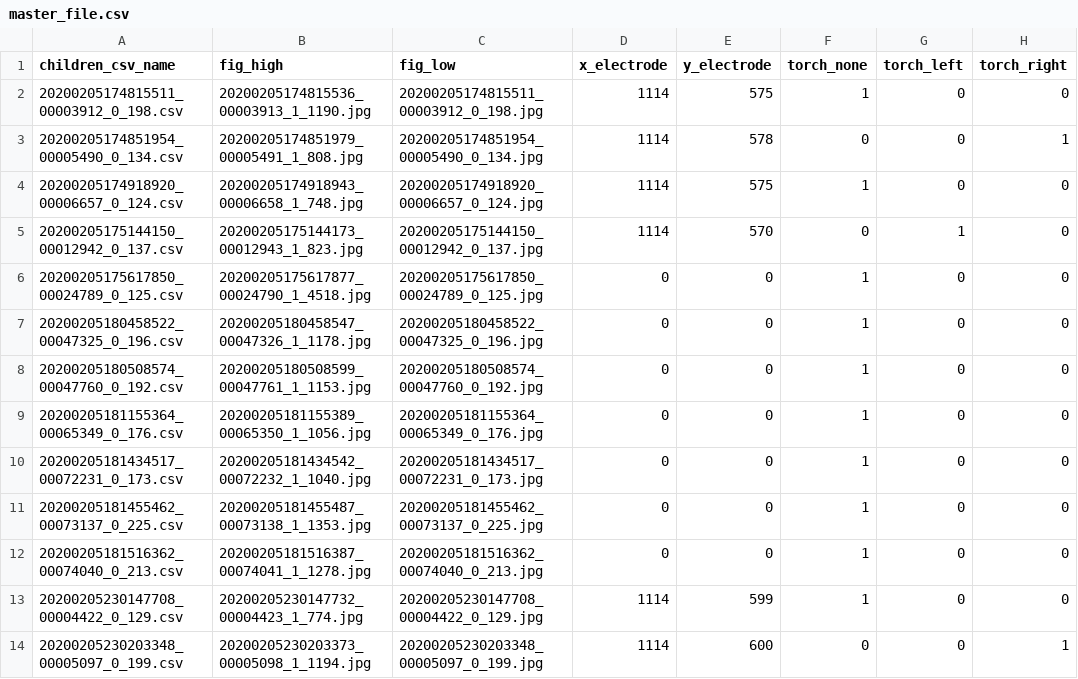
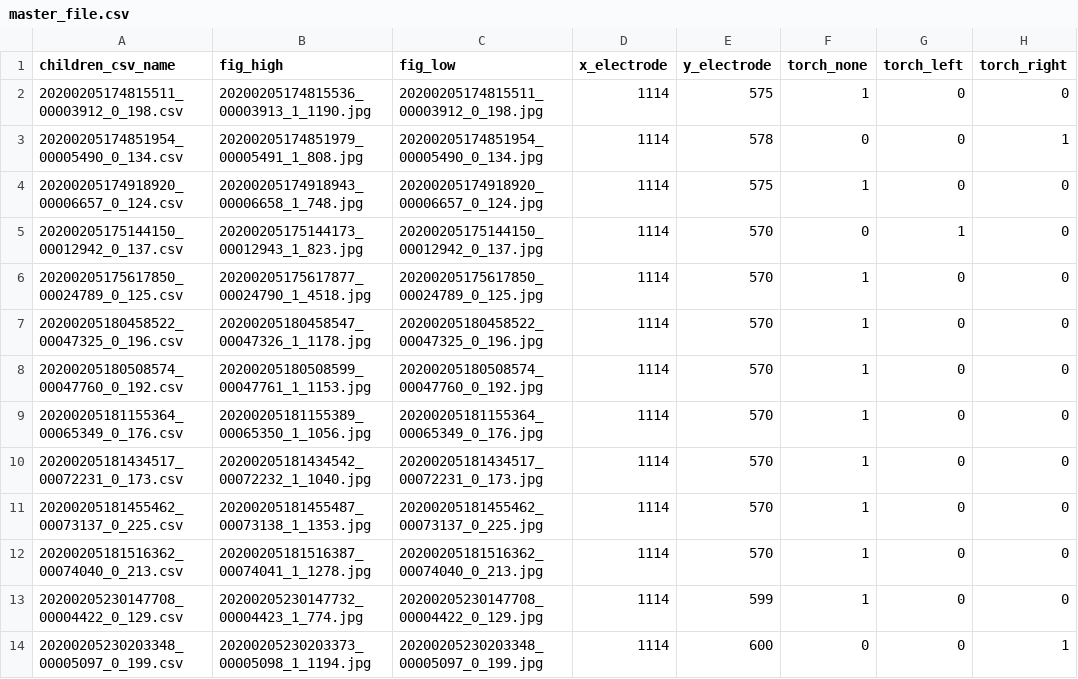
Before and after one commit to takatsuka574/welding, a CSV file: master_file.csv, drawn as a sheet; only a part is shown; the diff names each change by its address in the sheet, - before the commit and + after, or states it on an @@ line.

```diff
--- a/master_file.csv
+++ b/master_file.csv
-D6:D12 (x_electrode): 0
+D6:D12 (x_electrode): 1114
-E6:E12 (y_electrode): 0
+E6:E12 (y_electrode): 570
```
Also changed, not shown: 4 other files.
